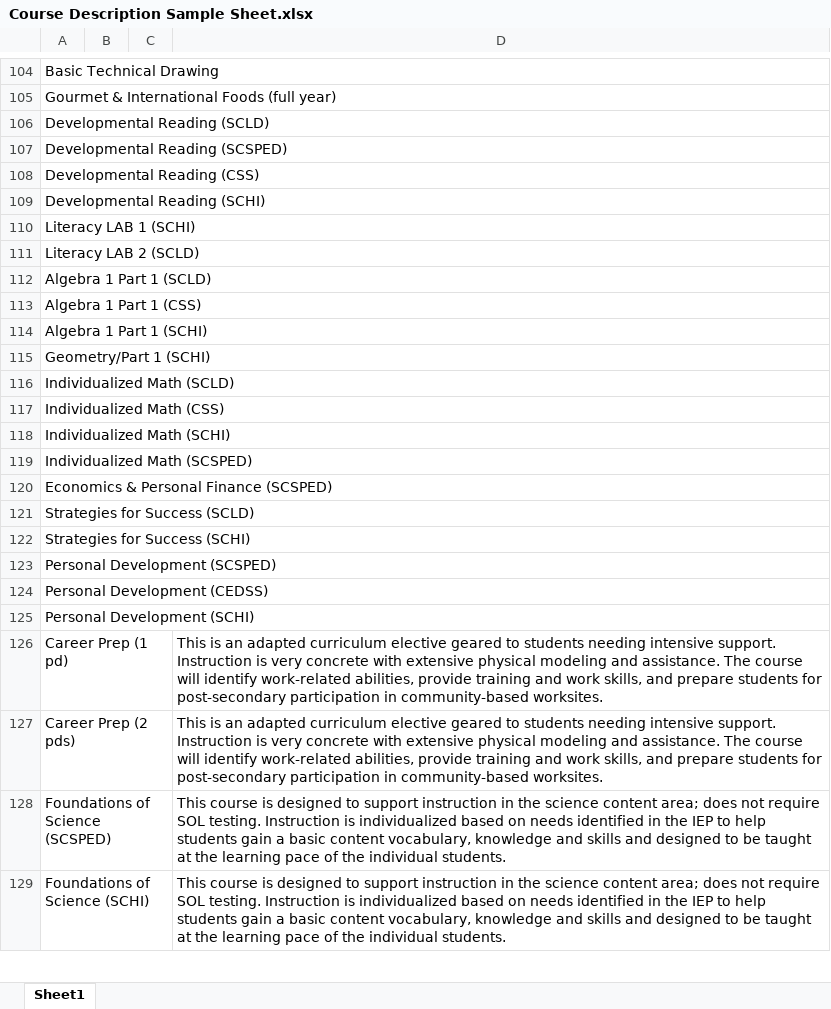
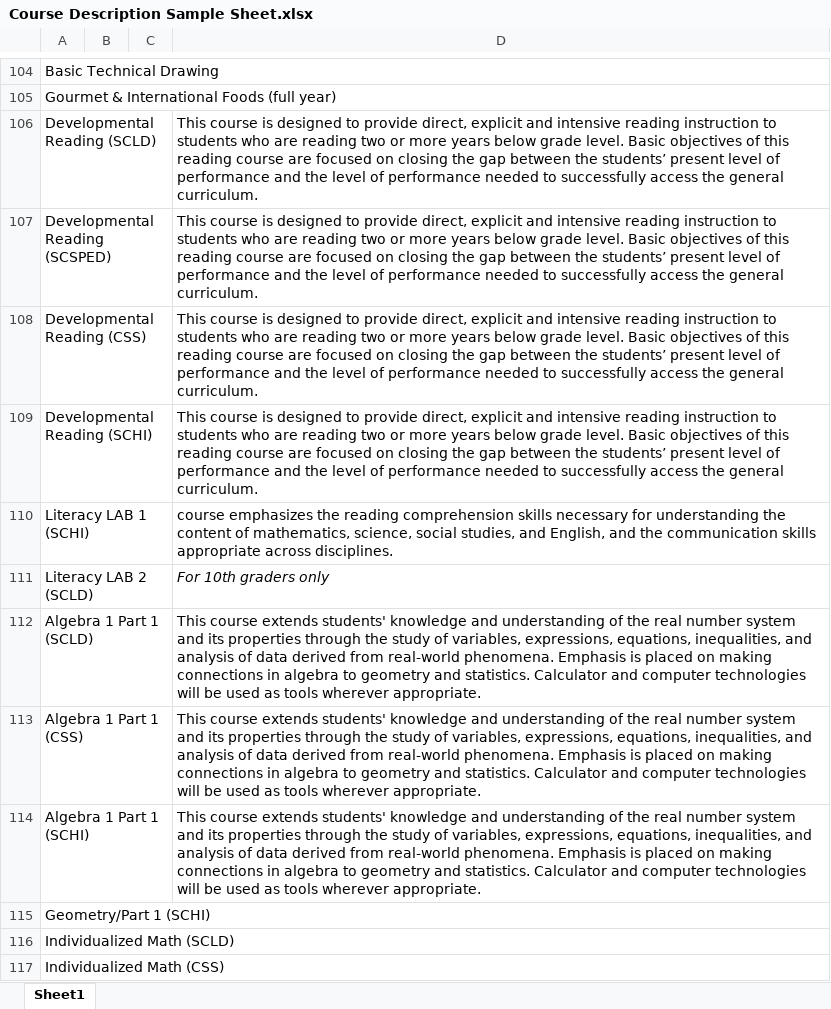
Before and after one commit to sol0wingpixy/Poole-Shedoole, an Excel workbook: Course Description Sample Sheet.xlsx, sheet Sheet1, drawn as a sheet; only a part is shown, gaps mark what is left out; the shorter side is filled out with more unchanged rows; values as stored, in another font and other column widths than the file's, no borders; the diff names each change by its address in the sheet, - before the commit and + after, or states it on an @@ line.

Commit message:
More courses
/title

```diff
--- a/Course Description Sample Sheet.xlsx (sheet Sheet1)
+++ b/Course Description Sample Sheet.xlsx (sheet Sheet1)
-D106:D109: (empty)
+D106:D109: This course is designed to provide direct, explicit and intensive reading instruction to students who are reading two or more years below grade level. Basic objectives of this reading course are focused on closing the gap between the students’ present level of performance and the level of performance needed to successfully access the general curriculum.
-D110: (empty)
+D110: course emphasizes the reading comprehension skills necessary for understanding the content of mathematics, science, social studies, and English, and the communication skills appropriate across disciplines.
-D111: (empty)
+D111: For 10th graders only
-D112:D114: (empty)
+D112:D114: This course extends students' knowledge and understanding of the real number system and its properties through the study of variables, expressions, equations, inequalities, and analysis of data derived from real-world phenomena. Emphasis is placed on making connections in algebra to geometry and statistics. Calculator and computer technologies will be used as tools wherever appropriate.
```
